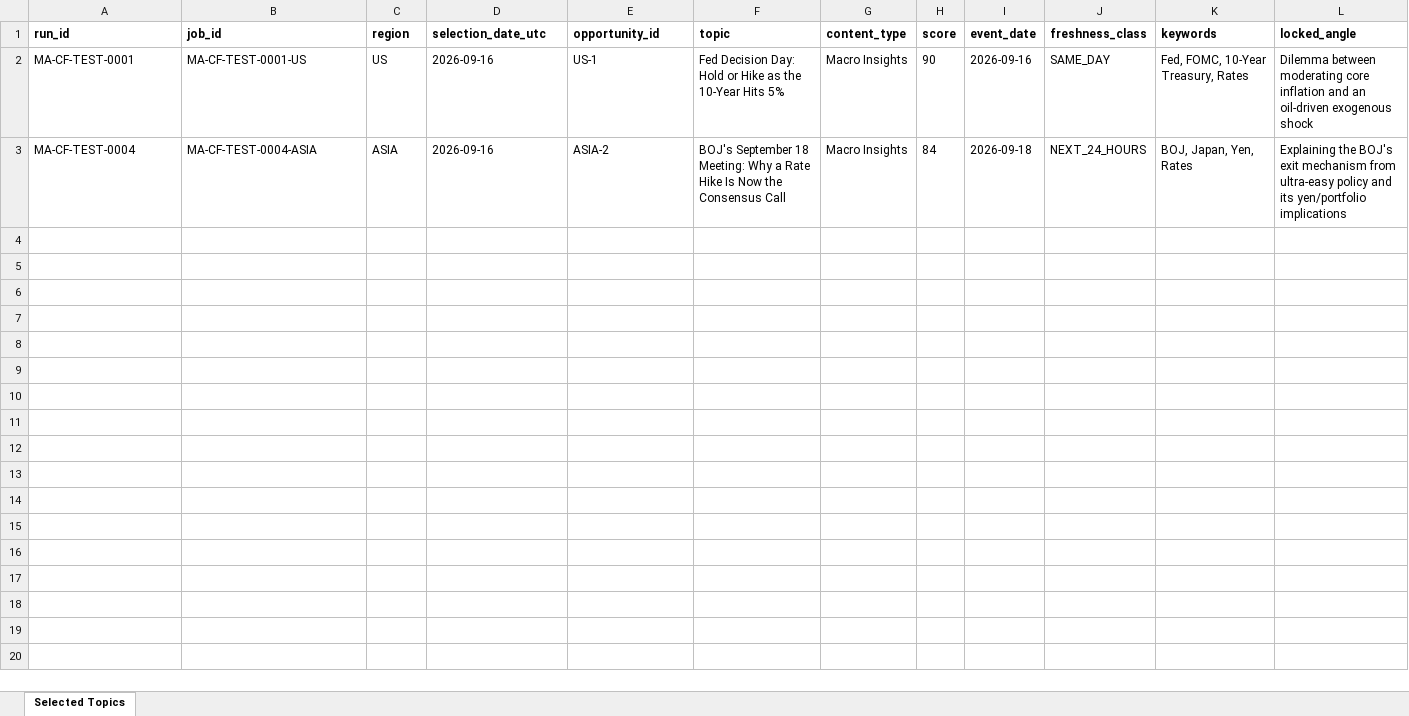
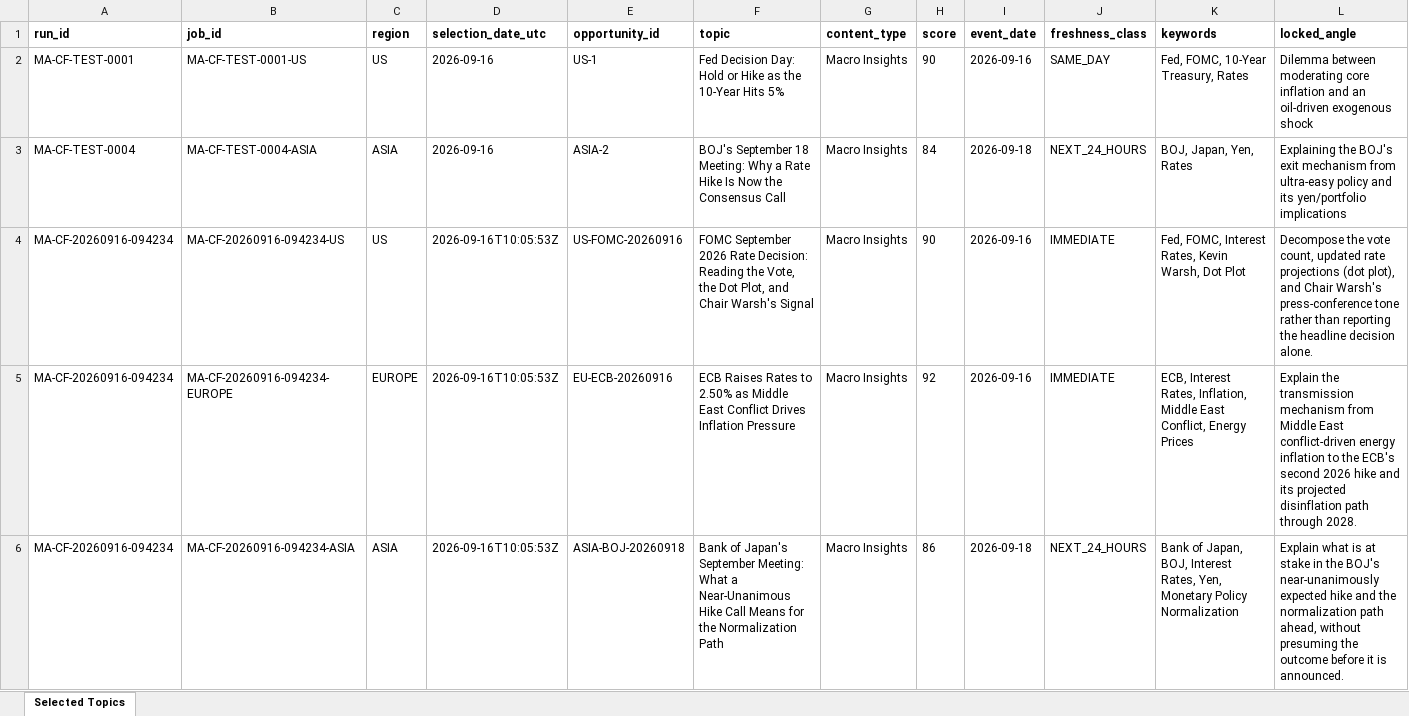
Before and after one commit to Doudsy51/MacroAlloc, an Excel workbook: data/content-log/selected-topics.xlsx, sheet Selected Topics, drawn as a sheet; only a part is shown; values as stored, in another font and other column widths than the file's, no borders; rows hold the shown columns only; the diff names each change by its address in the sheet, - before the commit and + after, or states it on an @@ line.

```diff
--- a/data/content-log/selected-topics.xlsx (sheet Selected Topics)
+++ b/data/content-log/selected-topics.xlsx (sheet Selected Topics)
+row 4: MA-CF-20260916-094234 | MA-CF-20260916-094234-US | US | 2026-09-16T10:05:53Z | US-FOMC-20260916 | FOMC September 2026 Rate Decision: Reading the Vote, the Dot Plot, and Chair Warsh's Signal | Macro Insights | 90 | 2026-09-16 | IMMEDIATE | Fed, FOMC, Interest Rates, Kevin Warsh, Dot Plot | Decompose the vote count, updated rate projections (dot plot), and Chair Warsh's press-conference tone rather than reporting the headline decision alone.
+row 5: MA-CF-20260916-094234 | MA-CF-20260916-094234-EUROPE | EUROPE | 2026-09-16T10:05:53Z | EU-ECB-20260916 | ECB Raises Rates to 2.50% as Middle East Conflict Drives Inflation Pressure | Macro Insights | 92 | 2026-09-16 | IMMEDIATE | ECB, Interest Rates, Inflation, Middle East Conflict, Energy Prices | Explain the transmission mechanism from Middle East conflict-driven energy inflation to the ECB's second 2026 hike and its projected disinflation path through 2028.
+row 6: MA-CF-20260916-094234 | MA-CF-20260916-094234-ASIA | ASIA | 2026-09-16T10:05:53Z | ASIA-BOJ-20260918 | Bank of Japan's September Meeting: What a Near-Unanimous Hike Call Means for the Normalization Path | Macro Insights | 86 | 2026-09-18 | NEXT_24_HOURS | Bank of Japan, BOJ, Interest Rates, Yen, Monetary Policy Normalization | Explain what is at stake in the BOJ's near-unanimously expected hike and the normalization path ahead, without presuming the outcome before it is announced.
```
Also changed, not shown: 1 other file.
